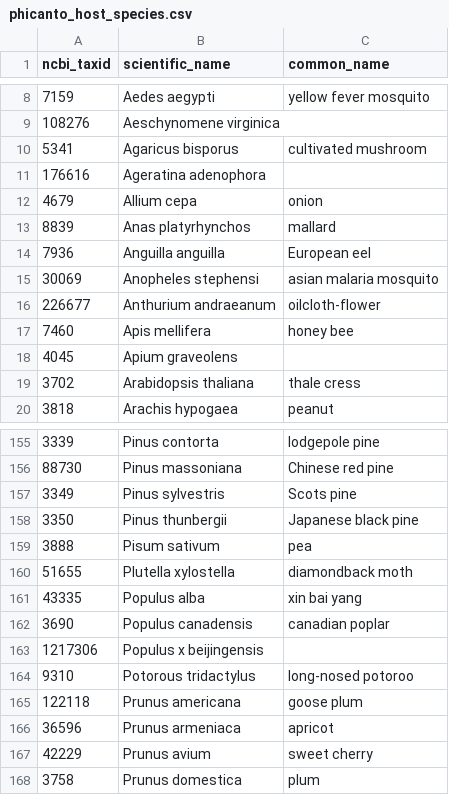
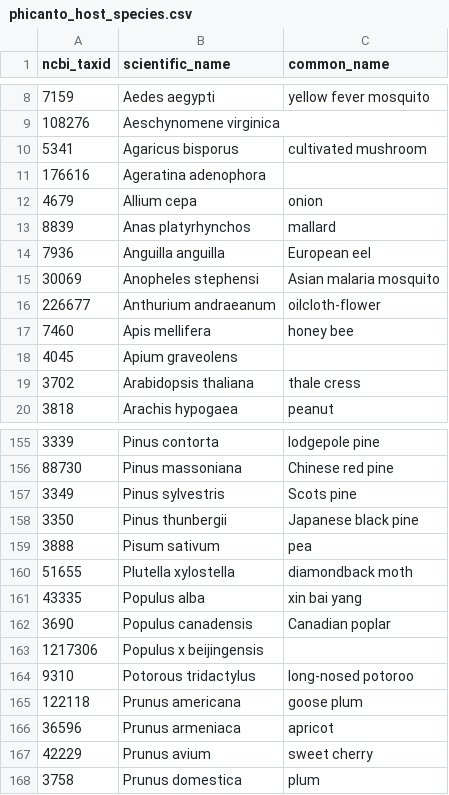
Before and after one commit to PHI-base/data, a CSV file: species/phicanto_host_species.csv, drawn as a sheet; only a part is shown, gaps mark what is left out.

Commit message:
Fix letter case in PHI-Canto host species list

```diff
--- a/species/phicanto_host_species.csv
+++ b/species/phicanto_host_species.csv
@@ -14,3 +14,3 @@
 7936,"Anguilla anguilla","European eel"
-30069,"Anopheles stephensi","asian malaria mosquito"
+30069,"Anopheles stephensi","Asian malaria mosquito"
 226677,"Anthurium andraeanum","oilcloth-flower"
@@ -161,3 +161,3 @@
 43335,"Populus alba","xin bai yang"
-3690,"Populus canadensis","canadian poplar"
+3690,"Populus canadensis","Canadian poplar"
 1217306,"Populus x beijingensis",
```
